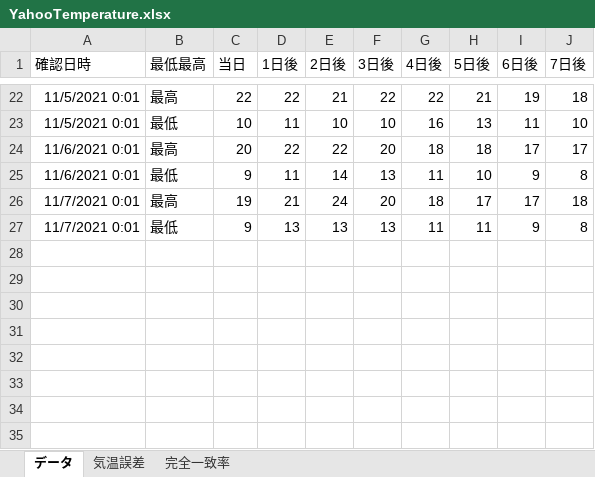
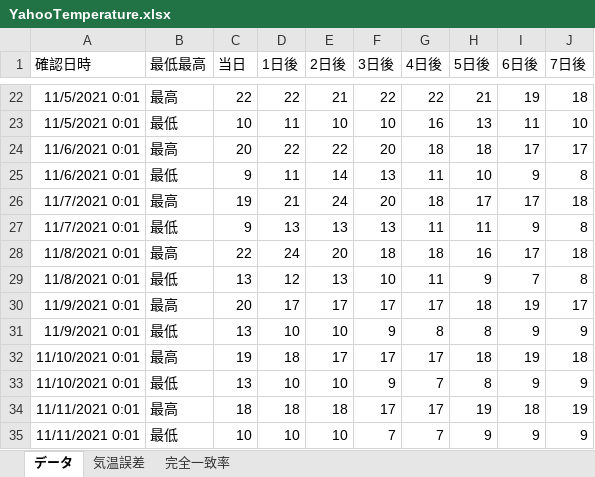
Before and after one commit to egami-shinsuke/Portfolio, an Excel workbook: YahooTemperature.xlsx, sheet データ, drawn as a sheet; only a part is shown, gaps mark what is left out; values as stored, in another font and other column widths than the file's, no borders; the diff names each change by its address in the sheet, - before the commit and + after, or states it on an @@ line.

```diff
--- a/YahooTemperature.xlsx (sheet データ)
+++ b/YahooTemperature.xlsx (sheet データ)
+row 28: 11/8/2021 0:01 | 最高 | 22 | 24 | 20 | 18 | 18 | 16 | 17 | 18
+row 29: 11/8/2021 0:01 | 最低 | 13 | 12 | 13 | 10 | 11 | 9 | 7 | 8
+row 30: 11/9/2021 0:01 | 最高 | 20 | 17 | 17 | 17 | 17 | 18 | 19 | 17
+row 31: 11/9/2021 0:01 | 最低 | 13 | 10 | 10 | 9 | 8 | 8 | 9 | 9
+row 32: 11/10/2021 0:01 | 最高 | 19 | 18 | 17 | 17 | 17 | 18 | 19 | 18
+row 33: 11/10/2021 0:01 | 最低 | 13 | 10 | 10 | 9 | 7 | 8 | 9 | 9
+row 34: 11/11/2021 0:01 | 最高 | 18 | 18 | 18 | 17 | 17 | 19 | 18 | 19
+row 35: 11/11/2021 0:01 | 最低 | 10 | 10 | 10 | 7 | 7 | 9 | 9 | 9
```
Also changed, not shown: sheet 気温誤差, sheet 完全一致率, 1 other file.
